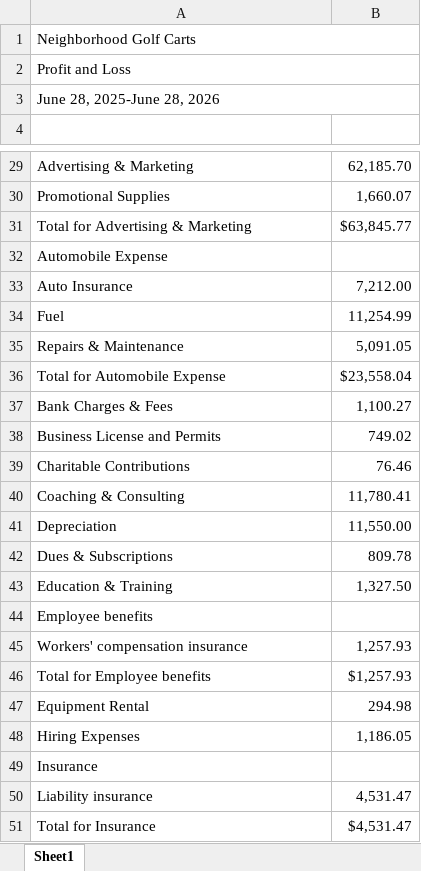
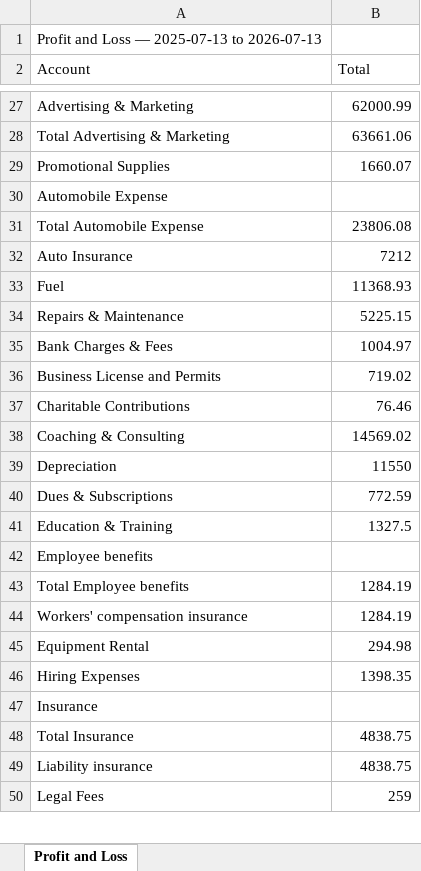
Before and after one commit to NGC4160/NGC-Brain, an Excel workbook: external_docs/exports/qbo/profit_and_loss_last_12_months.xlsx, sheet Profit and Loss, drawn as a sheet; only a part is shown, gaps mark what is left out; values as stored, in another font and other column widths than the file's, no cell formats; removed rows and columns are numbered as before the commit, all else as after; the diff covers the shown part only; the diff names each change by its address in the sheet, - before the commit and + after, or states it on an @@ line.

```diff
--- a/external_docs/exports/qbo/profit_and_loss_last_12_months.xlsx (sheet Profit and Loss)
+++ b/external_docs/exports/qbo/profit_and_loss_last_12_months.xlsx (sheet Profit and Loss)
-sheet tab: Sheet1
+sheet tab: Profit and Loss
-A1 (Account): Neighborhood Golf Carts
+A1 (Account): Profit and Loss — 2025-07-13 to 2026-07-13
-A1:B1 merged
-row 2: Profit and Loss
-row 3: June 28, 2025-June 28, 2026
-row 2: (empty)
+row 2: Account | Total
-B27 (Total): 62,185.70
+B27 (Total): 62000.99
+row 28: Total Advertising & Marketing | 63661.06
-B29 (Total): 1,660.07
+B29 (Total): 1660.07
-row 31: Total for Advertising & Marketing | $63,845.77
+row 31: Total Automobile Expense | 23806.08
-B32 (Total): 7,212.00
+B32 (Total): 7212
-B33 (Total): 11,254.99
+B33 (Total): 11368.93
-B34 (Total): 5,091.05
+B34 (Total): 5225.15
-row 36: Total for Automobile Expense | $23,558.04
-B35 (Total): 1,100.27
+B35 (Total): 1004.97
-B36 (Total): 749.02
+B36 (Total): 719.02
-B38 (Total): 11,780.41
+B38 (Total): 14569.02
-B39 (Total): 11,550.00
+B39 (Total): 11550
-B40 (Total): 809.78
+B40 (Total): 772.59
-B41 (Total): 1,327.50
+B41 (Total): 1327.5
+row 43: Total Employee benefits | 1284.19
-B44 (Total): 1,257.93
+B44 (Total): 1284.19
-row 46: Total for Employee benefits | $1,257.93
-B46 (Total): 1,186.05
+B46 (Total): 1398.35
+row 48: Total Insurance | 4838.75
-B49 (Total): 4,531.47
+B49 (Total): 4838.75
-row 51: Total for Insurance | $4,531.47
+row 50: Legal Fees | 259
```
Also changed, not shown: 7 added rows, 13 removed rows and 47 edited cells elsewhere in this sheet, cell formats, 22 other files.
